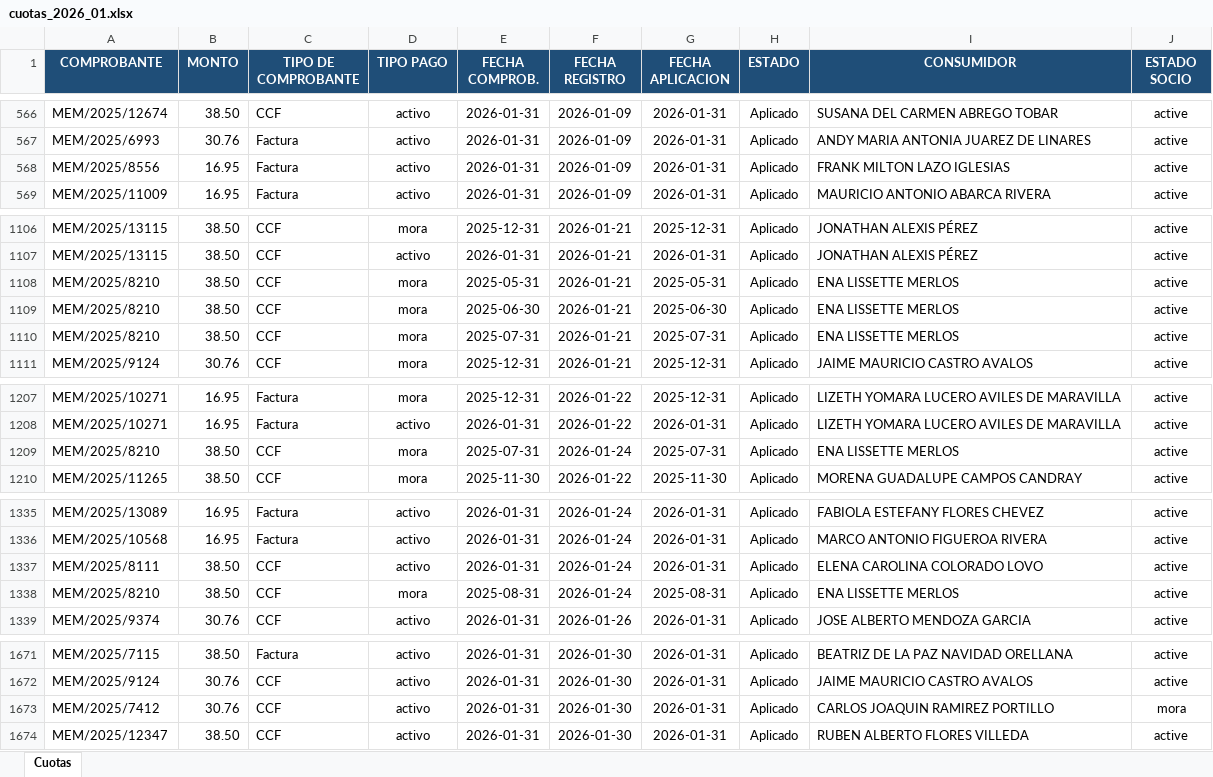
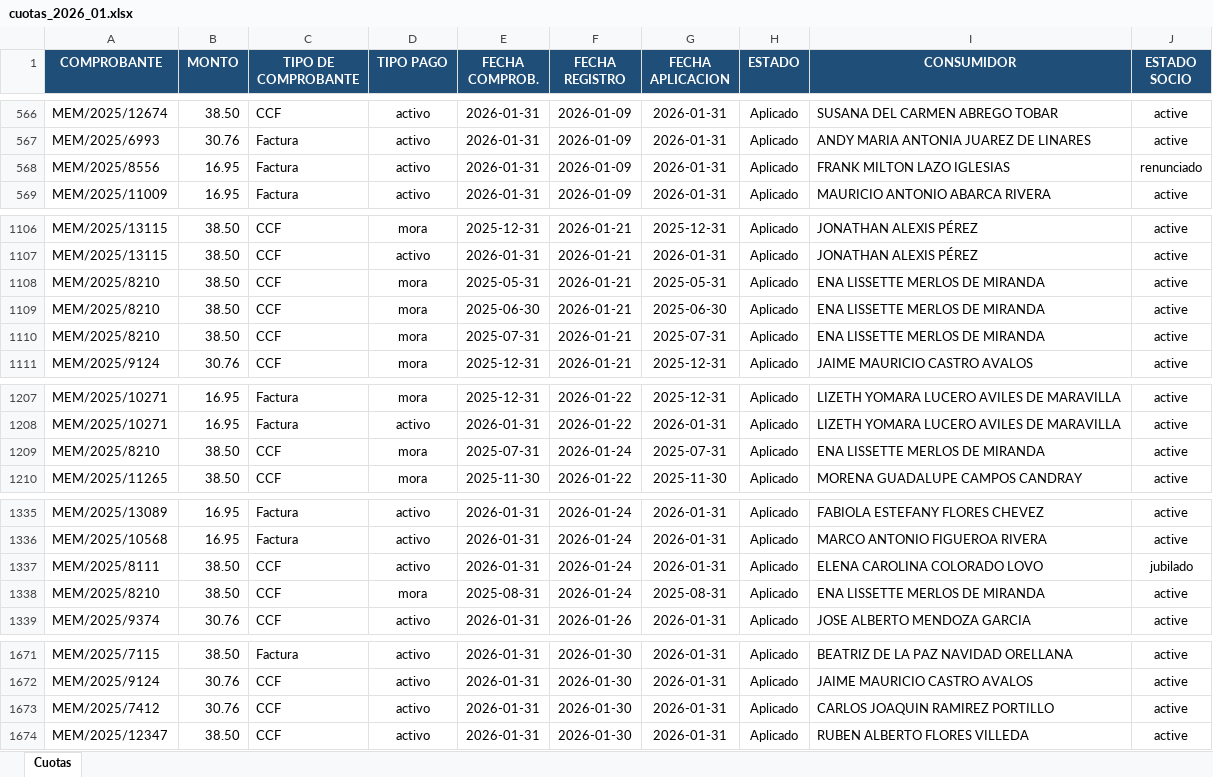
Before and after one commit to AdonisGomez/dashboard-colmed, an Excel workbook: odoo/cuotas_2026_01.xlsx, sheet Cuotas, drawn as a sheet; only a part is shown, gaps mark what is left out; values as stored, in another font and other column widths than the file's, no borders; the diff covers the shown part only; the diff names each change by its address in the sheet, - before the commit and + after, or states it on an @@ line.

```diff
--- a/odoo/cuotas_2026_01.xlsx (sheet Cuotas)
+++ b/odoo/cuotas_2026_01.xlsx (sheet Cuotas)
-J568 (ESTADO SOCIO): active
+J568 (ESTADO SOCIO): renunciado
-I1108:I1110 (CONSUMIDOR): ENA LISSETTE MERLOS
+I1108:I1110 (CONSUMIDOR): ENA LISSETTE MERLOS DE MIRANDA
-I1209 (CONSUMIDOR): ENA LISSETTE MERLOS
+I1209 (CONSUMIDOR): ENA LISSETTE MERLOS DE MIRANDA
-J1337 (ESTADO SOCIO): active
+J1337 (ESTADO SOCIO): jubilado
-I1338 (CONSUMIDOR): ENA LISSETTE MERLOS
+I1338 (CONSUMIDOR): ENA LISSETTE MERLOS DE MIRANDA
-J1673 (ESTADO SOCIO): mora
+J1673 (ESTADO SOCIO): active
```
Also changed, not shown: 18 edited cells elsewhere in this sheet, odoo/cuotas_2026_02.xlsx, odoo/odoo_vs_mora_socios.xlsx, 4 other files.
